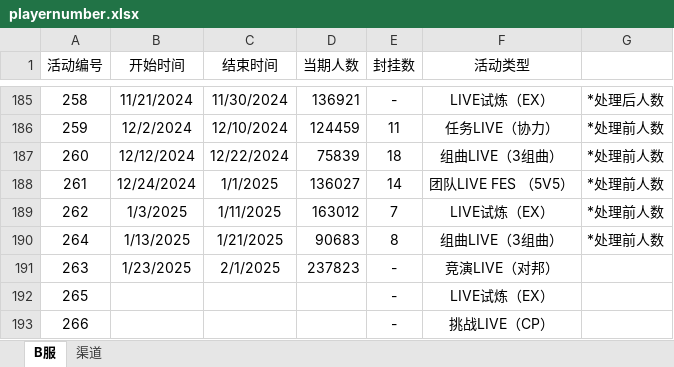
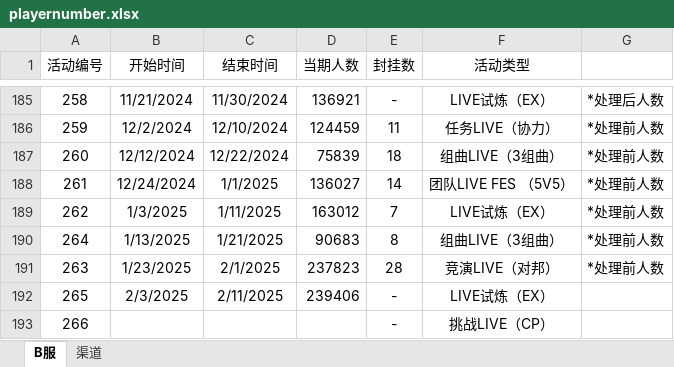
Before and after one commit to Yamamoto-2/tsugu-bangdream-bot, an Excel workbook: backend/config/playernumber.xlsx, sheet B服, drawn as a sheet; only a part is shown, gaps mark what is left out; values as stored, in another font and other column widths than the file's, no borders; the diff names each change by its address in the sheet, - before the commit and + after, or states it on an @@ line.

Commit message:
数据更新（265）

```diff
--- a/backend/config/playernumber.xlsx (sheet B服)
+++ b/backend/config/playernumber.xlsx (sheet B服)
-E191 (封挂数): -
+E191 (封挂数): 28
-G191: (empty)
+G191: *处理前人数
-B192 (开始时间): (empty)
+B192 (开始时间): 2/3/2025
-C192 (结束时间): (empty)
+C192 (结束时间): 2/11/2025
-D192 (当期人数): (empty)
+D192 (当期人数): 239406
```
Also changed, not shown: sheet 渠道.
